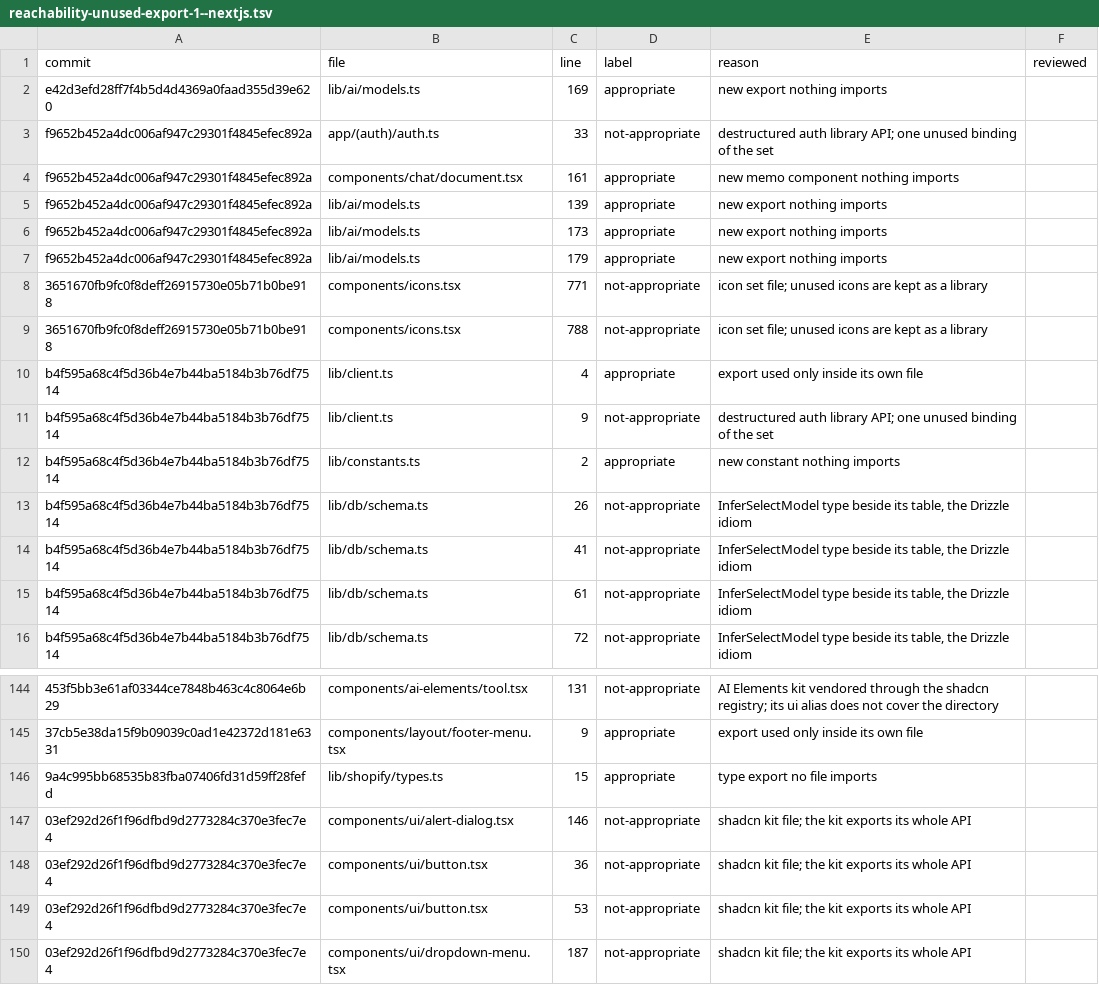
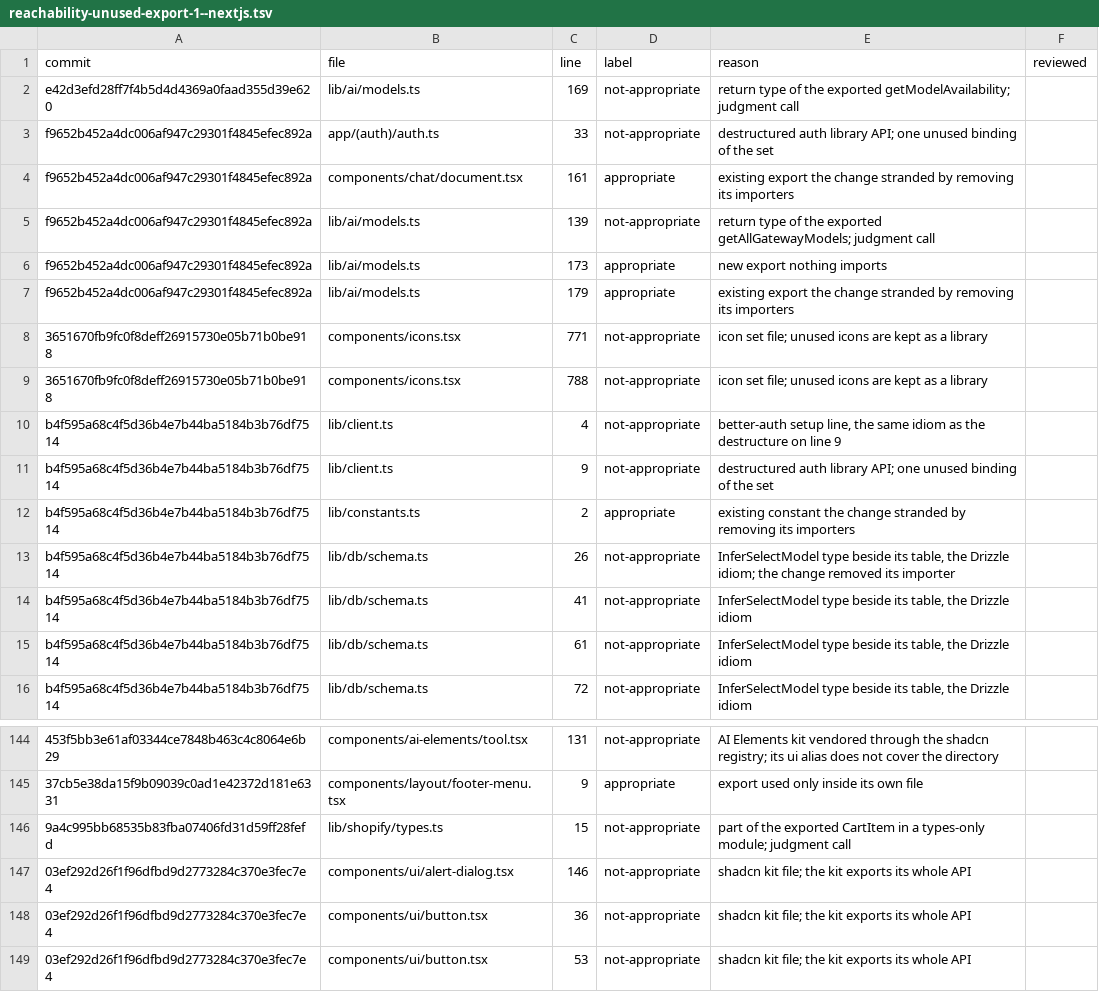
Before and after one commit to brajevicm/klin, a TSV file: scripts/replay/labels/reachability-unused-export-1--nextjs.tsv, drawn as a sheet; only a part is shown, gaps mark what is left out; the shorter side is filled out with more unchanged rows.

Commit message:
Correct the replay labels after an agent's second check
A second agent checked every label. Four unused-export labels move to
not-appropriate: the better-auth client and three exported types that an
exported signature uses (three of them are judgment calls). Six reasons
were wrong: those files and exports were moved or stranded, not new or
deleted later. unreached stays at N = 26.5, and unused-export goes from
149.0 to 152.9. No person has reviewed the labels yet.

Refs #580

```diff
--- a/scripts/replay/labels/reachability-unused-export-1--nextjs.tsv
+++ b/scripts/replay/labels/reachability-unused-export-1--nextjs.tsv
@@ -1,14 +1,14 @@
 commit	file	line	label	reason	reviewed
-e42d3efd28ff7f4b5d4d4369a0faad355d39e620	lib/ai/models.ts	169	appropriate	new export nothing imports	
+e42d3efd28ff7f4b5d4d4369a0faad355d39e620	lib/ai/models.ts	169	not-appropriate	return type of the exported getModelAvailability; judgment call	
 f9652b452a4dc006af947c29301f4845efec892a	app/(auth)/auth.ts	33	not-appropriate	destructured auth library API; one unused binding of the set	
-f9652b452a4dc006af947c29301f4845efec892a	components/chat/document.tsx	161	appropriate	new memo component nothing imports	
-f9652b452a4dc006af947c29301f4845efec892a	lib/ai/models.ts	139	appropriate	new export nothing imports	
+f9652b452a4dc006af947c29301f4845efec892a	components/chat/document.tsx	161	appropriate	existing export the change stranded by removing its importers	
+f9652b452a4dc006af947c29301f4845efec892a	lib/ai/models.ts	139	not-appropriate	return type of the exported getAllGatewayModels; judgment call	
 f9652b452a4dc006af947c29301f4845efec892a	lib/ai/models.ts	173	appropriate	new export nothing imports	
-f9652b452a4dc006af947c29301f4845efec892a	lib/ai/models.ts	179	appropriate	new export nothing imports	
+f9652b452a4dc006af947c29301f4845efec892a	lib/ai/models.ts	179	appropriate	existing export the change stranded by removing its importers	
 3651670fb9fc0f8deff26915730e05b71b0be918	components/icons.tsx	771	not-appropriate	icon set file; unused icons are kept as a library	
 3651670fb9fc0f8deff26915730e05b71b0be918	components/icons.tsx	788	not-appropriate	icon set file; unused icons are kept as a library	
-b4f595a68c4f5d36b4e7b44ba5184b3b76df7514	lib/client.ts	4	appropriate	export used only inside its own file	
+b4f595a68c4f5d36b4e7b44ba5184b3b76df7514	lib/client.ts	4	not-appropriate	better-auth setup line, the same idiom as the destructure on line 9	
 b4f595a68c4f5d36b4e7b44ba5184b3b76df7514	lib/client.ts	9	not-appropriate	destructured auth library API; one unused binding of the set	
-b4f595a68c4f5d36b4e7b44ba5184b3b76df7514	lib/constants.ts	2	appropriate	new constant nothing imports	
-b4f595a68c4f5d36b4e7b44ba5184b3b76df7514	lib/db/schema.ts	26	not-appropriate	InferSelectModel type beside its table, the Drizzle idiom	
+b4f595a68c4f5d36b4e7b44ba5184b3b76df7514	lib/constants.ts	2	appropriate	existing constant the change stranded by removing its importers	
+b4f595a68c4f5d36b4e7b44ba5184b3b76df7514	lib/db/schema.ts	26	not-appropriate	InferSelectModel type beside its table, the Drizzle idiom; the change removed its importer	
 b4f595a68c4f5d36b4e7b44ba5184b3b76df7514	lib/db/schema.ts	41	not-appropriate	InferSelectModel type beside its table, the Drizzle idiom	
@@ -145,3 +145,3 @@ b4f595a68c4f5d36b4e7b44ba5184b3b76df7514	lib/db/schema.ts	72	not-appropriate	Inf
 37cb5e38da15f9b09039c0ad1e42372d181e6331	components/layout/footer-menu.tsx	9	appropriate	export used only inside its own file	
-9a4c995bb68535b83fba07406fd31d59ff28fefd	lib/shopify/types.ts	15	appropriate	type export no file imports	
+9a4c995bb68535b83fba07406fd31d59ff28fefd	lib/shopify/types.ts	15	not-appropriate	part of the exported CartItem in a types-only module; judgment call	
 03ef292d26f1f96dfbd9d2773284c370e3fec7e4	components/ui/alert-dialog.tsx	146	not-appropriate	shadcn kit file; the kit exports its whole API	
```
Also changed, not shown: scripts/replay/labels/reachability-unreached-1--nextjs.tsv.
